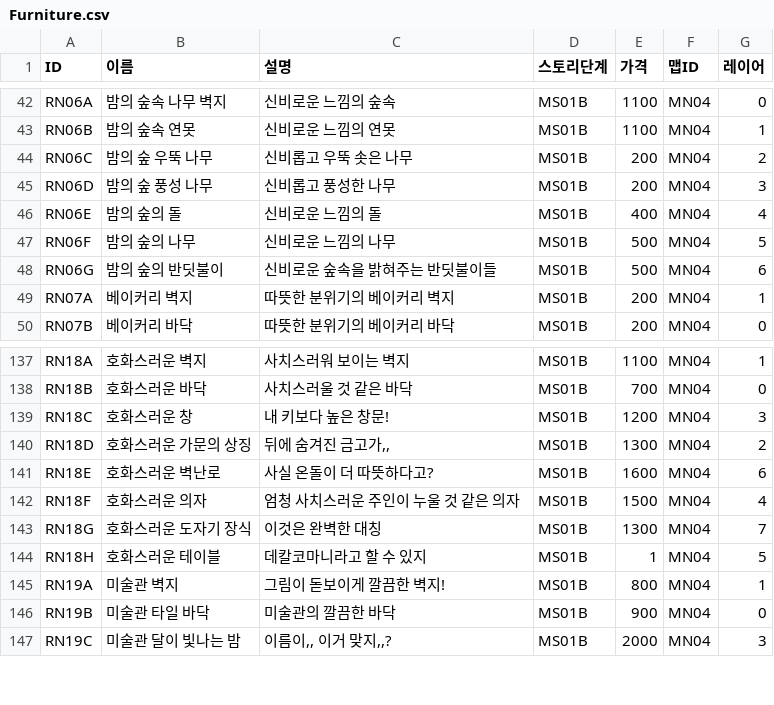
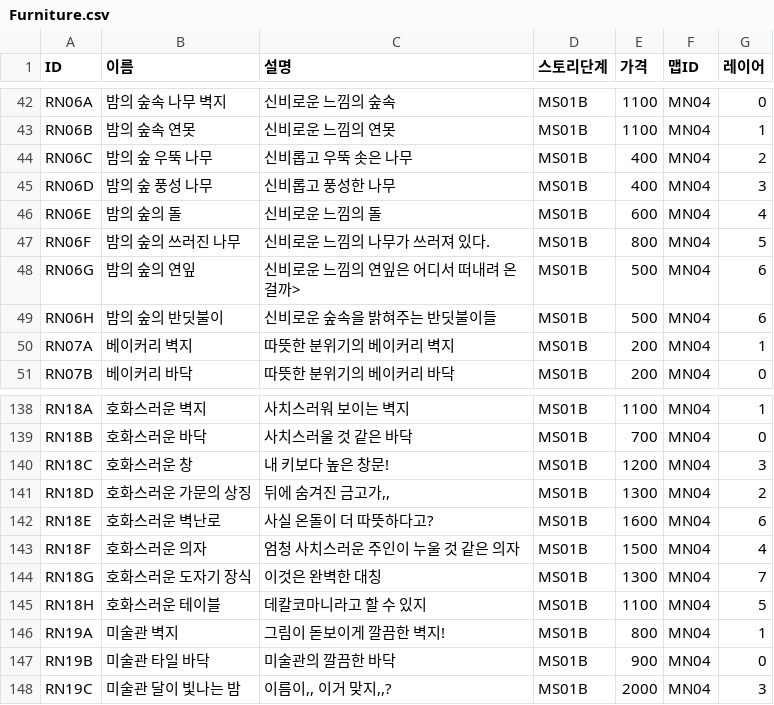
Before and after one commit to dlackdanr777/Project-Panda, a CSV file: Assets/Resources/Furniture.csv, drawn as a sheet; only a part is shown, gaps mark what is left out.

Commit message:
Update Furniture

```diff
--- a/Assets/Resources/Furniture.csv
+++ b/Assets/Resources/Furniture.csv
@@ -43,7 +43,8 @@ RN06A,밤의 숲속 나무 벽지,신비로운 느낌의 숲속,MS01B,1100,MN04,
 RN06B,밤의 숲속 연못,신비로운 느낌의 연못,MS01B,1100,MN04,1
-RN06C,밤의 숲 우뚝 나무,신비롭고 우뚝 솟은 나무,MS01B,200,MN04,2
-RN06D,밤의 숲 풍성 나무,신비롭고 풍성한 나무,MS01B,200,MN04,3
-RN06E,밤의 숲의 돌,신비로운 느낌의 돌,MS01B,400,MN04,4
-RN06F,밤의 숲의 나무,신비로운 느낌의 나무,MS01B,500,MN04,5
-RN06G,밤의 숲의 반딧불이,신비로운 숲속을 밝혀주는 반딧불이들,MS01B,500,MN04,6
+RN06C,밤의 숲 우뚝 나무,신비롭고 우뚝 솟은 나무,MS01B,400,MN04,2
+RN06D,밤의 숲 풍성 나무,신비롭고 풍성한 나무,MS01B,400,MN04,3
+RN06E,밤의 숲의 돌,신비로운 느낌의 돌,MS01B,600,MN04,4
+RN06F,밤의 숲의 쓰러진 나무,신비로운 느낌의 나무가 쓰러져 있다.,MS01B,800,MN04,5
+RN06G,밤의 숲의 연잎,신비로운 느낌의 연잎은 어디서 떠내려 온걸까>,MS01B,500,MN04,6
+RN06H,밤의 숲의 반딧불이,신비로운 숲속을 밝혀주는 반딧불이들,MS01B,500,MN04,6
 RN07A,베이커리 벽지,따뜻한 분위기의 베이커리 벽지,MS01B,200,MN04,1
@@ -143,3 +144,3 @@ RN18F,호화스러운 의자,엄청 사치스러운 주인이 누울 것 같은
 RN18G,호화스러운 도자기 장식,이것은 완벽한 대칭,MS01B,1300,MN04,7
-RN18H,호화스러운 테이블,데칼코마니라고 할 수 있지,MS01B,1,MN04,5
+RN18H,호화스러운 테이블,데칼코마니라고 할 수 있지,MS01B,1100,MN04,5
 RN19A,미술관 벽지,그림이 돋보이게 깔끔한 벽지!,MS01B,800,MN04,1
```
Also changed, not shown: 5 other files.
